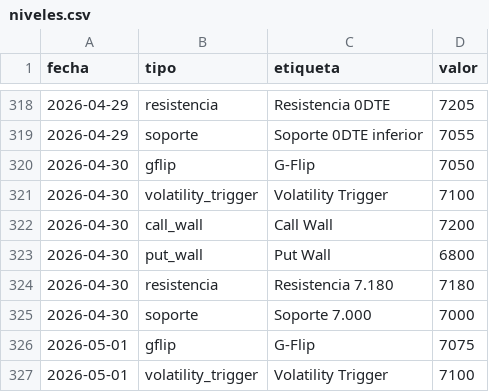
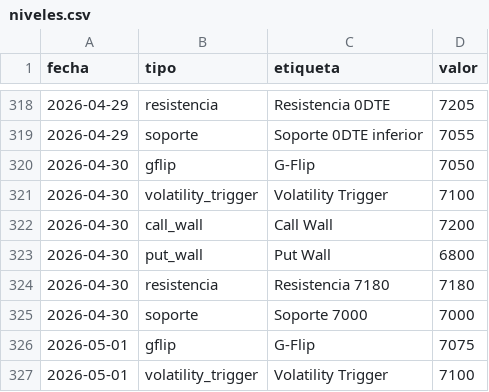
Before and after one commit to AveryNhlioh/levels, a CSV file: niveles.csv, drawn as a sheet; only a part is shown, gaps mark what is left out.

Commit message:
niveles 2026-04-30

```diff
--- a/niveles.csv
+++ b/niveles.csv
@@ -323,4 +323,4 @@ fecha,tipo,etiqueta,valor
 2026-04-30,put_wall,Put Wall,6800
-2026-04-30,resistencia,Resistencia 7.180,7180
-2026-04-30,soporte,Soporte 7.000,7000
+2026-04-30,resistencia,Resistencia 7180,7180
+2026-04-30,soporte,Soporte 7000,7000
 2026-05-01,gflip,G-Flip,7075
```
